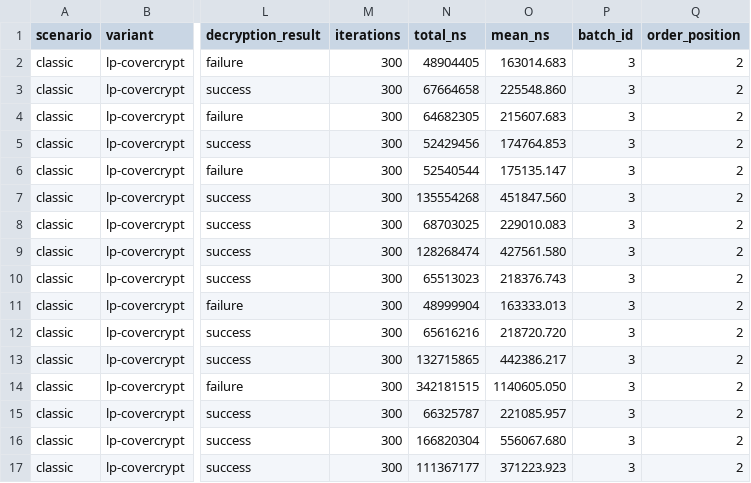
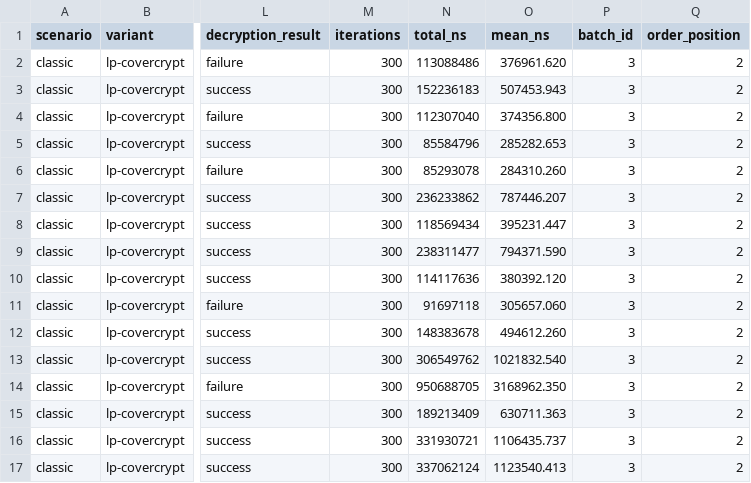
Before and after one commit to abbypan/cover_crypt, a CSV file: benchmark-results/timing-b03-classic-lp-covercrypt.csv, drawn as a sheet; only a part is shown, gaps mark what is left out; the diff covers the shown part only; the diff names each change by its address in the sheet, - before the commit and + after, or states it on an @@ line.

```diff
--- a/benchmark-results/timing-b03-classic-lp-covercrypt.csv
+++ b/benchmark-results/timing-b03-classic-lp-covercrypt.csv
-N2 (total_ns): 48904405
+N2 (total_ns): 113088486
-O2 (mean_ns): 163014.683
+O2 (mean_ns): 376961.620
-N3 (total_ns): 67664658
+N3 (total_ns): 152236183
-O3 (mean_ns): 225548.860
+O3 (mean_ns): 507453.943
-N4 (total_ns): 64682305
+N4 (total_ns): 112307040
-O4 (mean_ns): 215607.683
+O4 (mean_ns): 374356.800
-N5 (total_ns): 52429456
+N5 (total_ns): 85584796
-O5 (mean_ns): 174764.853
+O5 (mean_ns): 285282.653
-N6 (total_ns): 52540544
+N6 (total_ns): 85293078
-O6 (mean_ns): 175135.147
+O6 (mean_ns): 284310.260
-N7 (total_ns): 135554268
+N7 (total_ns): 236233862
-O7 (mean_ns): 451847.560
+O7 (mean_ns): 787446.207
-N8 (total_ns): 68703025
+N8 (total_ns): 118569434
-O8 (mean_ns): 229010.083
+O8 (mean_ns): 395231.447
-N9 (total_ns): 128268474
+N9 (total_ns): 238311477
-O9 (mean_ns): 427561.580
+O9 (mean_ns): 794371.590
-N10 (total_ns): 65513023
+N10 (total_ns): 114117636
-O10 (mean_ns): 218376.743
+O10 (mean_ns): 380392.120
-N11 (total_ns): 48999904
+N11 (total_ns): 91697118
-O11 (mean_ns): 163333.013
+O11 (mean_ns): 305657.060
-N12 (total_ns): 65616216
+N12 (total_ns): 148383678
-O12 (mean_ns): 218720.720
+O12 (mean_ns): 494612.260
-N13 (total_ns): 132715865
+N13 (total_ns): 306549762
-O13 (mean_ns): 442386.217
+O13 (mean_ns): 1021832.540
-N14 (total_ns): 342181515
+N14 (total_ns): 950688705
-O14 (mean_ns): 1140605.050
+O14 (mean_ns): 3168962.350
-N15 (total_ns): 66325787
+N15 (total_ns): 189213409
-O15 (mean_ns): 221085.957
+O15 (mean_ns): 630711.363
-N16 (total_ns): 166820304
+N16 (total_ns): 331930721
-O16 (mean_ns): 556067.680
+O16 (mean_ns): 1106435.737
-N17 (total_ns): 111367177
+N17 (total_ns): 337062124
-O17 (mean_ns): 371223.923
+O17 (mean_ns): 1123540.413
```
Also changed, not shown: 168 edited cells elsewhere in this file, benchmark-results/timing-b02-classic-lp-covercrypt.csv, benchmark-results/timing-b02-hybridized-covercrypt.csv, 37 other files.
